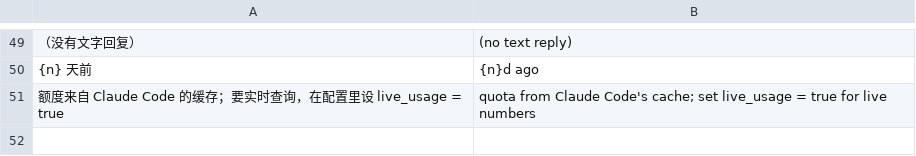
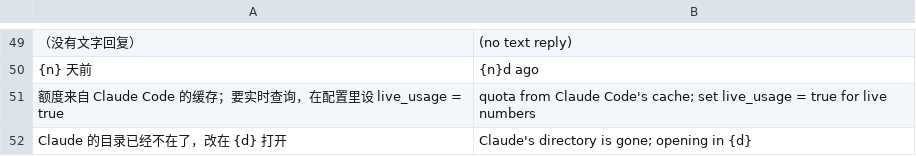
Before and after one commit to siyuanseever/statetrail, a TSV file: herdr/core/en.tsv, drawn as a sheet; only a part is shown, gaps mark what is left out; the diff names each change by its address in the sheet, - before the commit and + after, or states it on an @@ line.

```diff
--- a/herdr/core/en.tsv
+++ b/herdr/core/en.tsv
+row 52: Claude 的目录已经不在了，改在 {d} 打开 | Claude's directory is gone; opening in {d}
```
Also changed, not shown: 2 other files.
